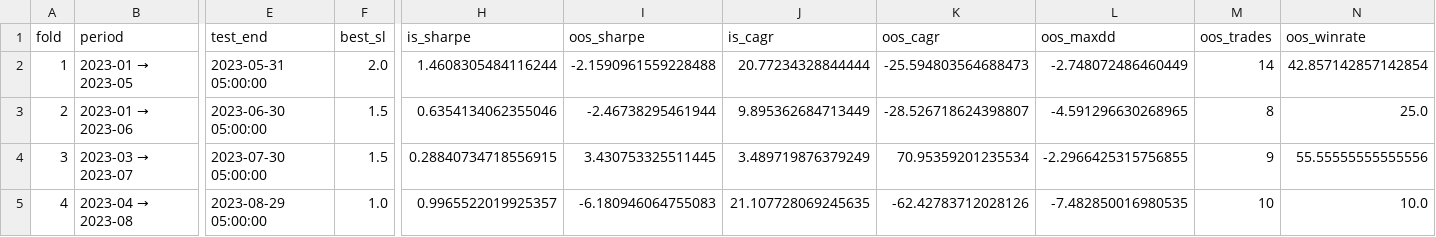
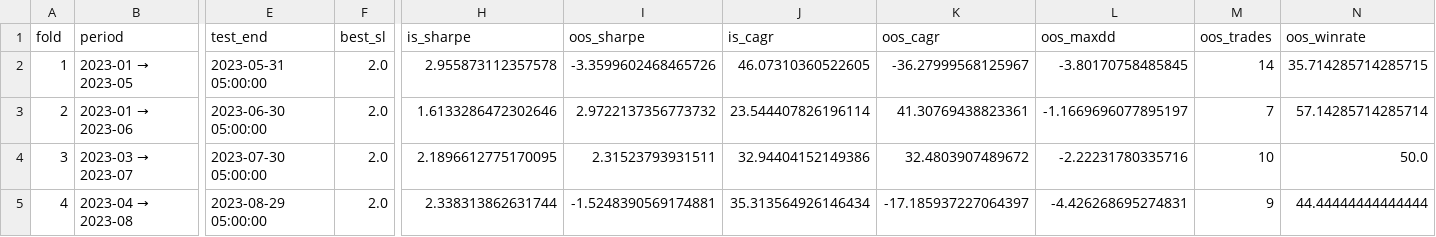
Before and after one commit to gabrieledemarco/crypto1, a CSV file: btc_analysis/output/wfo_IS4m_OOS1m.csv, drawn as a sheet; only a part is shown, gaps mark what is left out; the diff covers the shown part only; the diff names each change by its address in the sheet, - before the commit and + after, or states it on an @@ line.

```diff
--- a/btc_analysis/output/wfo_IS4m_OOS1m.csv
+++ b/btc_analysis/output/wfo_IS4m_OOS1m.csv
-H2 (is_sharpe): 1.4608305484116244
+H2 (is_sharpe): 2.955873112357578
-I2 (oos_sharpe): -2.1590961559228488
+I2 (oos_sharpe): -3.3599602468465726
-J2 (is_cagr): 20.77234328844444
+J2 (is_cagr): 46.07310360522605
-K2 (oos_cagr): -25.594803564688473
+K2 (oos_cagr): -36.27999568125967
-L2 (oos_maxdd): -2.748072486460449
+L2 (oos_maxdd): -3.80170758485845
-N2 (oos_winrate): 42.857142857142854
+N2 (oos_winrate): 35.714285714285715
-F3:F4 (best_sl): 1.5
+F3:F4 (best_sl): 2.0
-H3 (is_sharpe): 0.6354134062355046
+H3 (is_sharpe): 1.6133286472302646
-I3 (oos_sharpe): -2.46738295461944
+I3 (oos_sharpe): 2.9722137356773732
-J3 (is_cagr): 9.895362684713449
+J3 (is_cagr): 23.544407826196114
-K3 (oos_cagr): -28.526718624398807
+K3 (oos_cagr): 41.30769438823361
-L3 (oos_maxdd): -4.591296630268965
+L3 (oos_maxdd): -1.1669696077895197
-M3 (oos_trades): 8
+M3 (oos_trades): 7
-N3 (oos_winrate): 25.0
+N3 (oos_winrate): 57.14285714285714
-H4 (is_sharpe): 0.28840734718556915
+H4 (is_sharpe): 2.1896612775170095
-I4 (oos_sharpe): 3.430753325511445
+I4 (oos_sharpe): 2.31523793931511
-J4 (is_cagr): 3.489719876379249
+J4 (is_cagr): 32.94404152149386
-K4 (oos_cagr): 70.95359201235534
+K4 (oos_cagr): 32.4803907489672
-L4 (oos_maxdd): -2.2966425315756855
+L4 (oos_maxdd): -2.22231780335716
-M4 (oos_trades): 9
+M4 (oos_trades): 10
-N4 (oos_winrate): 55.55555555555556
+N4 (oos_winrate): 50.0
-F5 (best_sl): 1.0
+F5 (best_sl): 2.0
-H5 (is_sharpe): 0.9965522019925357
+H5 (is_sharpe): 2.338313862631744
-I5 (oos_sharpe): -6.180946064755083
+I5 (oos_sharpe): -1.5248390569174881
-J5 (is_cagr): 21.107728069245635
+J5 (is_cagr): 35.313564926146434
-K5 (oos_cagr): -62.42783712028126
+K5 (oos_cagr): -17.185937227064397
-L5 (oos_maxdd): -7.482850016980535
+L5 (oos_maxdd): -4.426268695274831
-M5 (oos_trades): 10
+M5 (oos_trades): 9
-N5 (oos_winrate): 10.0
+N5 (oos_winrate): 44.44444444444444
```
Also changed, not shown: 161 edited cells elsewhere in this file, btc_analysis/output/mc_bootstrap_results.csv, btc_analysis/output/optimization_results.csv, 14 other files.
